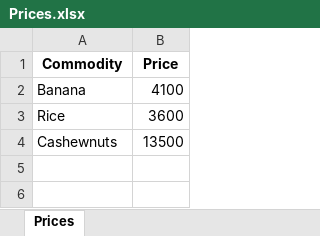
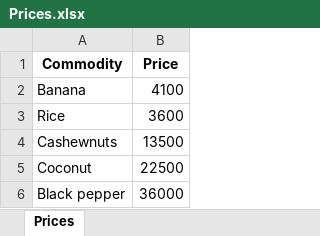
Before and after one commit to shanv7/IoT-Smart-Village, an Excel workbook: Warehouse-System/Prices.xlsx, sheet Prices, drawn as a sheet; values as stored, in another font and other column widths than the file's, no borders; the diff names each change by its address in the sheet, - before the commit and + after, or states it on an @@ line.

```diff
--- a/Warehouse-System/Prices.xlsx (sheet Prices)
+++ b/Warehouse-System/Prices.xlsx (sheet Prices)
+row 5: Coconut | 22500
+row 6: Black pepper | 36000
```
Also changed, not shown: Warehouse-System/Remaining Stock.xlsx, Warehouse-System/Warehouse.xlsx, 12 other files.
